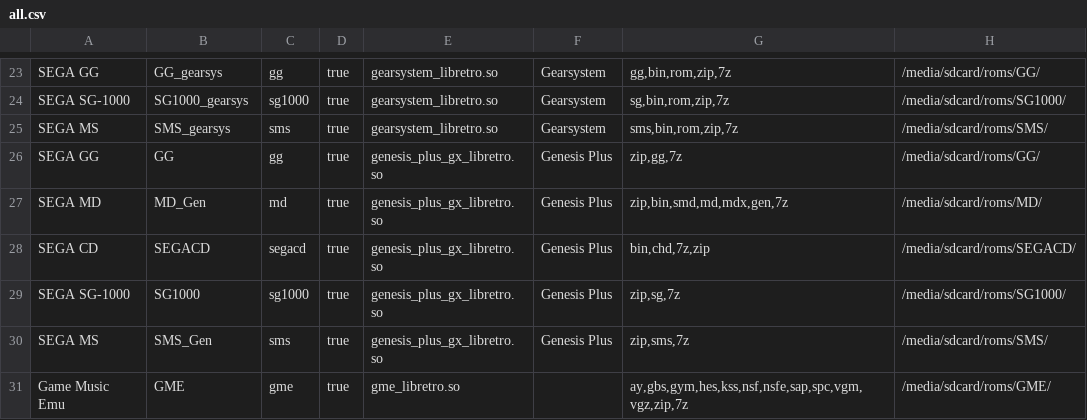
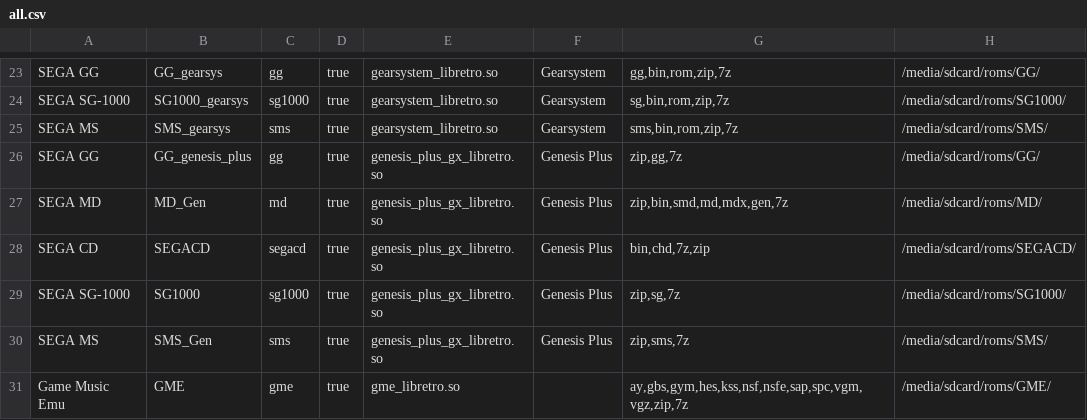
Before and after one commit to eduardofilo/RG350_auto_ra_installer, a CSV file: all.csv, drawn as a sheet; only a part is shown, gaps mark what is left out.

Commit message:
Genesis Plus in GG wrapper name

```diff
--- a/all.csv
+++ b/all.csv
@@ -25,3 +25,3 @@ SEGA SG-1000|SG1000_gearsys|sg1000|true|gearsystem_libretro.so|Gearsystem|sg,bin
 SEGA MS|SMS_gearsys|sms|true|gearsystem_libretro.so|Gearsystem|sms,bin,rom,zip,7z|/media/sdcard/roms/SMS/
-SEGA GG|GG|gg|true|genesis_plus_gx_libretro.so|Genesis Plus|zip,gg,7z|/media/sdcard/roms/GG/
+SEGA GG|GG_genesis_plus|gg|true|genesis_plus_gx_libretro.so|Genesis Plus|zip,gg,7z|/media/sdcard/roms/GG/
 SEGA MD|MD_Gen|md|true|genesis_plus_gx_libretro.so|Genesis Plus|zip,bin,smd,md,mdx,gen,7z|/media/sdcard/roms/MD/
```
Also changed, not shown: official.csv.
